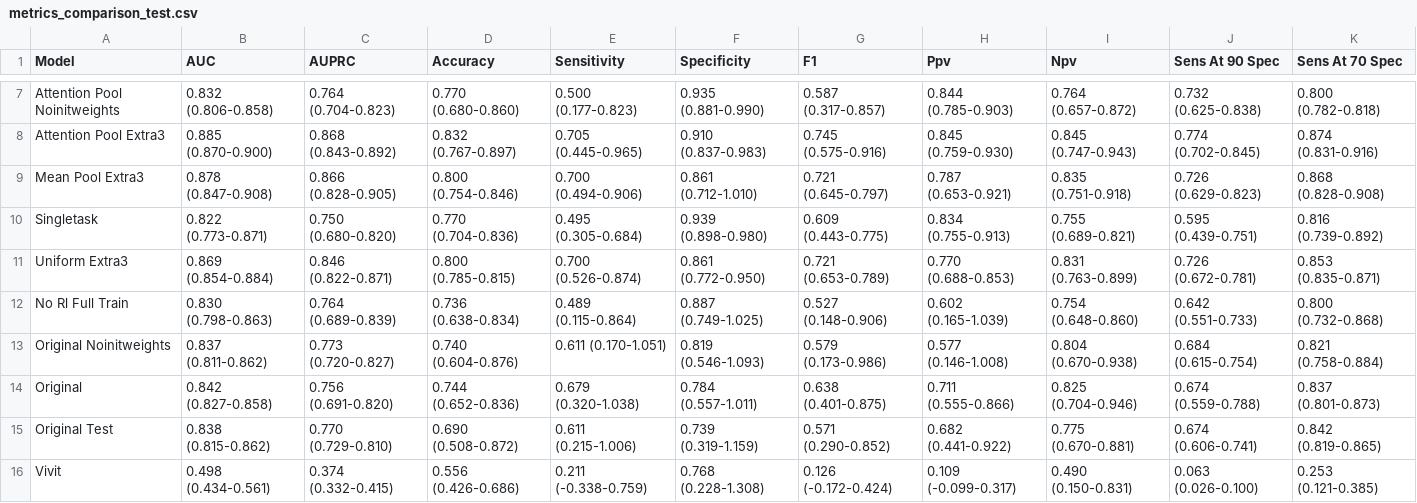
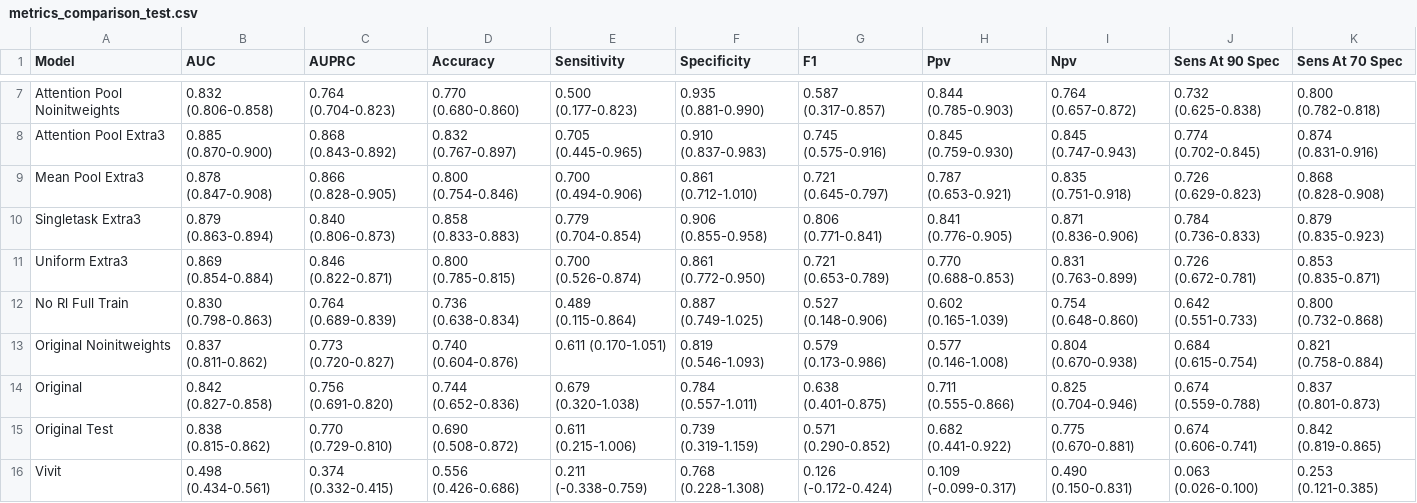
Before and after one commit to tbrokowski/ULTR-AI-Vid, a CSV file: visualization_outputs/metrics_comparison_test.csv, drawn as a sheet; only a part is shown, gaps mark what is left out.

```diff
--- a/visualization_outputs/metrics_comparison_test.csv
+++ b/visualization_outputs/metrics_comparison_test.csv
@@ -9,3 +9,3 @@ Attention Pool Extra3,0.885 (0.870-0.900),0.868 (0.843-0.892),0.832 (0.767-0.897
 Mean Pool Extra3,0.878 (0.847-0.908),0.866 (0.828-0.905),0.800 (0.754-0.846),0.700 (0.494-0.906),0.861 (0.712-1.010),0.721 (0.645-0.797),0.787 (0.653-0.921),0.835 (0.751-0.918),0.726 (0.629-0.823),0.868 (0.828-0.908)
-Singletask,0.822 (0.773-0.871),0.750 (0.680-0.820),0.770 (0.704-0.836),0.495 (0.305-0.684),0.939 (0.898-0.980),0.609 (0.443-0.775),0.834 (0.755-0.913),0.755 (0.689-0.821),0.595 (0.439-0.751),0.816 (0.739-0.892)
+Singletask Extra3,0.879 (0.863-0.894),0.840 (0.806-0.873),0.858 (0.833-0.883),0.779 (0.704-0.854),0.906 (0.855-0.958),0.806 (0.771-0.841),0.841 (0.776-0.905),0.871 (0.836-0.906),0.784 (0.736-0.833),0.879 (0.835-0.923)
 Uniform Extra3,0.869 (0.854-0.884),0.846 (0.822-0.871),0.800 (0.785-0.815),0.700 (0.526-0.874),0.861 (0.772-0.950),0.721 (0.653-0.789),0.770 (0.688-0.853),0.831 (0.763-0.899),0.726 (0.672-0.781),0.853 (0.835-0.871)
```
Also changed, not shown: visualization_outputs/pathology_ensemble_summary_test.csv, visualization_outputs/statistical_significance_tests.csv, 30 other files.
